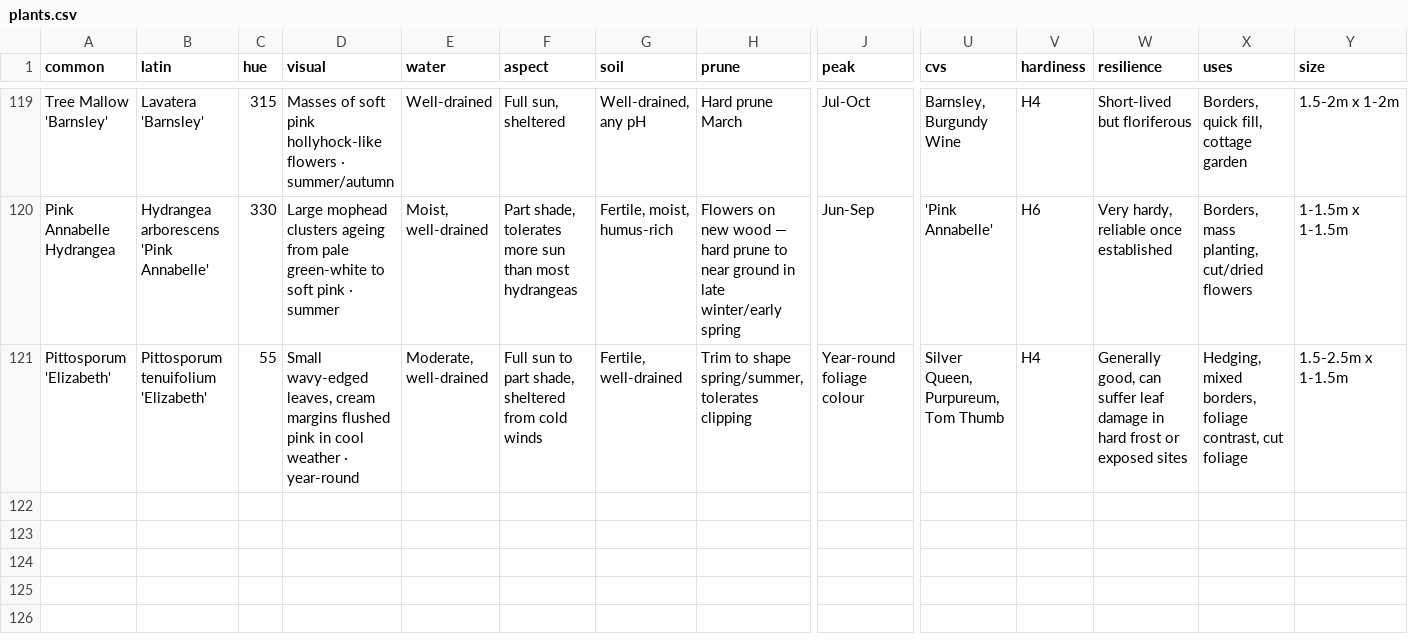
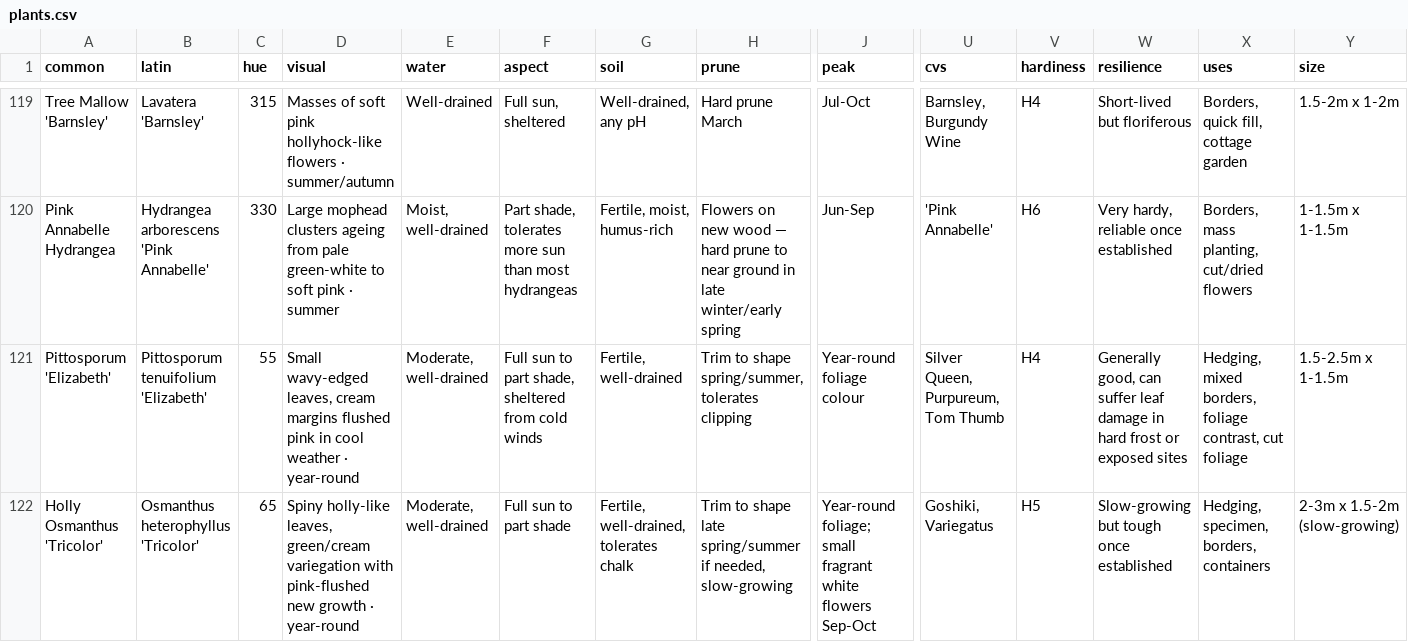
Before and after one commit to oscarhurman39-sys/Timber, a CSV file: plants.csv, drawn as a sheet; only a part is shown, gaps mark what is left out; rows hold the shown columns only; the diff names each change by its address in the sheet, - before the commit and + after, or states it on an @@ line.

```diff
--- a/plants.csv
+++ b/plants.csv
+row 122: Holly Osmanthus 'Tricolor' | Osmanthus heterophyllus 'Tricolor' | 65 | Spiny holly-like leaves, green/cream variegation with pink-flushed new growth · year-round | Moderate, well-drained | Full sun to part shade | Fertile, well-drained, tolerates chalk | Trim to shape late spring/summer if needed, slow-growing | Year-round foliage; small fragrant white flowers Sep-Oct | Goshiki, Variegatus | H5 | Slow-growing but tough once established | Hedging, specimen, borders, containers | 2-3m x 1.5-2m (slow-growing)
```
Also changed, not shown: 1 other file.
